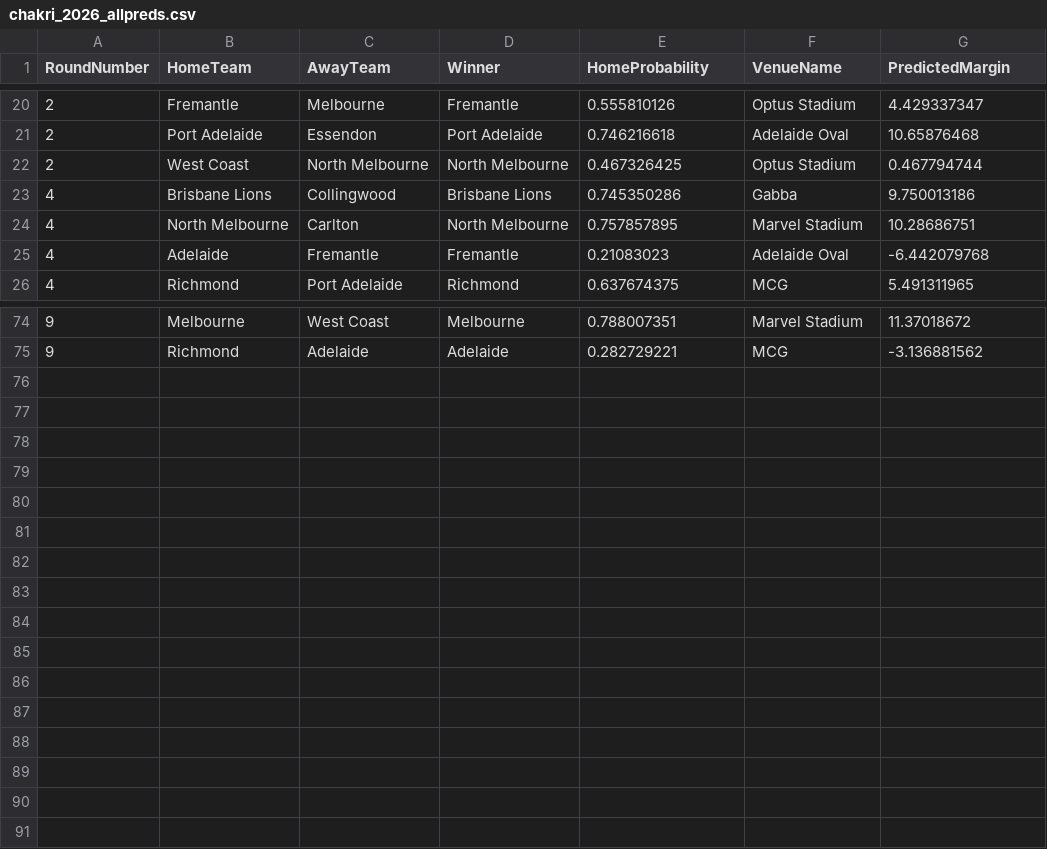
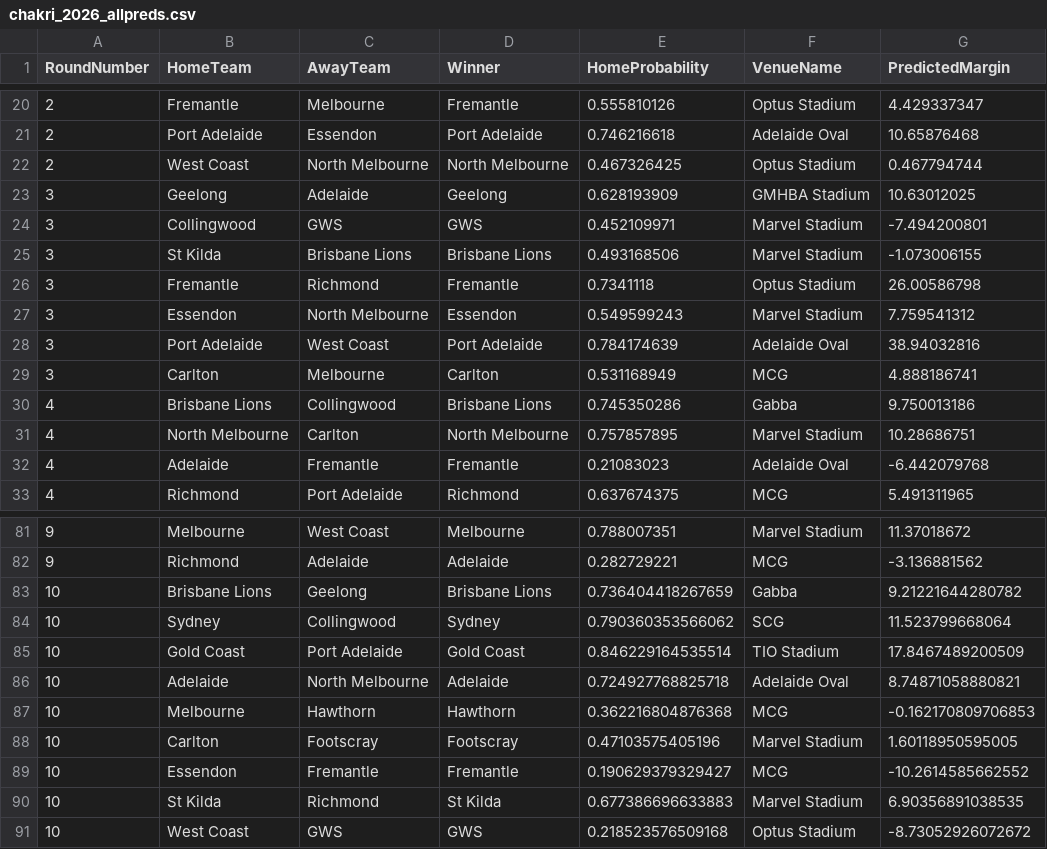
Before and after one commit to ChakriMamidanna/aflstats, a CSV file: test26/chakri_2026_allpreds.csv, drawn as a sheet; only a part is shown, gaps mark what is left out; the diff names each change by its address in the sheet, - before the commit and + after, or states it on an @@ line.

```diff
--- a/test26/chakri_2026_allpreds.csv
+++ b/test26/chakri_2026_allpreds.csv
+row 23: 3 | Geelong | Adelaide | Geelong | 0.628193909 | GMHBA Stadium | 10.63012025
+row 24: 3 | Collingwood | GWS | GWS | 0.452109971 | Marvel Stadium | -7.494200801
+row 25: 3 | St Kilda | Brisbane Lions | Brisbane Lions | 0.493168506 | Marvel Stadium | -1.073006155
+row 26: 3 | Fremantle | Richmond | Fremantle | 0.7341118 | Optus Stadium | 26.00586798
+row 27: 3 | Essendon | North Melbourne | Essendon | 0.549599243 | Marvel Stadium | 7.759541312
+row 28: 3 | Port Adelaide | West Coast | Port Adelaide | 0.784174639 | Adelaide Oval | 38.94032816
+row 29: 3 | Carlton | Melbourne | Carlton | 0.531168949 | MCG | 4.888186741
+row 83: 10 | Brisbane Lions | Geelong | Brisbane Lions | 0.736404418267659 | Gabba | 9.21221644280782
+row 84: 10 | Sydney | Collingwood | Sydney | 0.790360353566062 | SCG | 11.523799668064
+row 85: 10 | Gold Coast | Port Adelaide | Gold Coast | 0.846229164535514 | TIO Stadium | 17.8467489200509
+row 86: 10 | Adelaide | North Melbourne | Adelaide | 0.724927768825718 | Adelaide Oval | 8.74871058880821
+row 87: 10 | Melbourne | Hawthorn | Hawthorn | 0.362216804876368 | MCG | -0.162170809706853
+row 88: 10 | Carlton | Footscray | Footscray | 0.47103575405196 | Marvel Stadium | 1.60118950595005
+row 89: 10 | Essendon | Fremantle | Fremantle | 0.190629379329427 | MCG | -10.2614585662552
+row 90: 10 | St Kilda | Richmond | St Kilda | 0.677386696633883 | Marvel Stadium | 6.90356891038535
+row 91: 10 | West Coast | GWS | GWS | 0.218523576509168 | Optus Stadium | -8.73052926072672
```
Also changed, not shown: elo26/chakri_2026_allpreds.csv, elo26/elo_2026_allpreds.csv, 14 other files.
